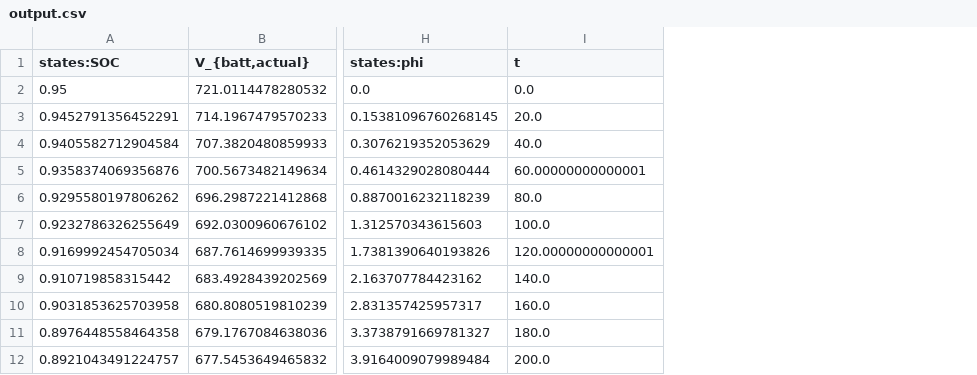
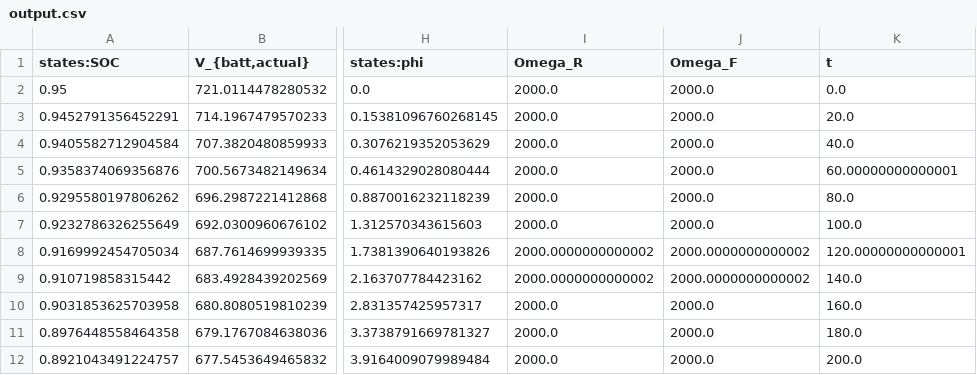
Before and after one commit to jcchin/aviary_quad_viz, a CSV file: output.csv, drawn as a sheet; only a part is shown, gaps mark what is left out; the diff names each change by its address in the sheet, - before the commit and + after, or states it on an @@ line.

Commit message:
added rpm to csv

```diff
--- a/output.csv
+++ b/output.csv
+column I (Omega_R), rows 2-12: 2000.0 | 2000.0 | 2000.0 | 2000.0 | 2000.0 | 2000.0 | 2000.0000000000002 | 2000.0000000000002 | 2000.0 | 2000.0 | 2000.0
+column J (Omega_F), rows 2-12: 2000.0 | 2000.0 | 2000.0 | 2000.0 | 2000.0 | 2000.0 | 2000.0000000000002 | 2000.0000000000002 | 2000.0 | 2000.0 | 2000.0
```
